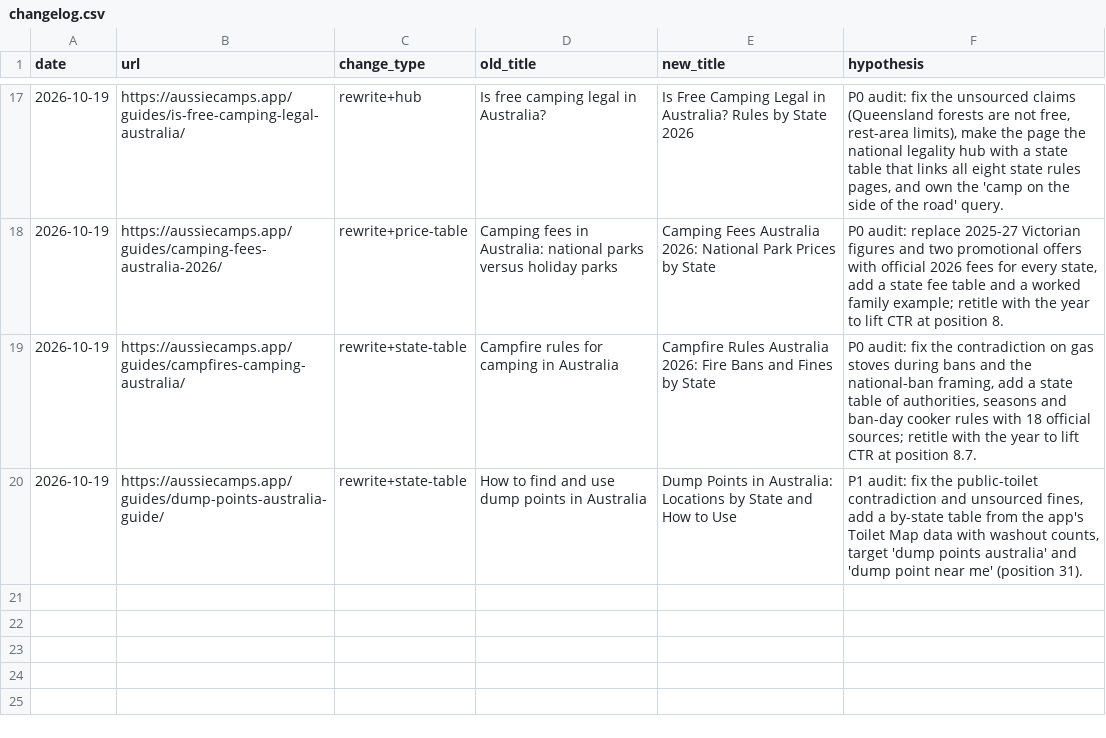
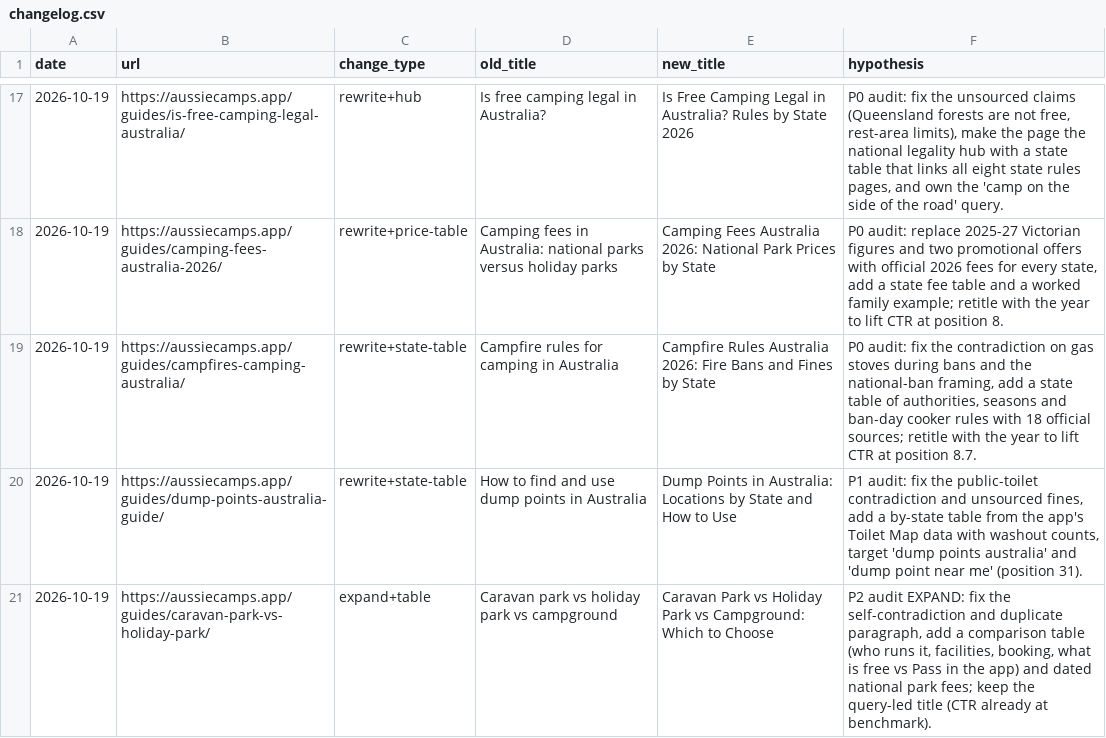
Before and after one commit to CristianRus4/aussiecamps-web, a CSV file: docs/growth/changelog.csv, drawn as a sheet; only a part is shown, gaps mark what is left out.

```diff
--- a/docs/growth/changelog.csv
+++ b/docs/growth/changelog.csv
@@ -20 +20,2 @@ date,url,change_type,old_title,new_title,hypothesis
 2026-10-19,"https://aussiecamps.app/guides/dump-points-australia-guide/",rewrite+state-table,"How to find and use dump points in Australia","Dump Points in Australia: Locations by State and How to Use","P1 audit: fix the public-toilet contradiction and unsourced fines, add a by-state table from the app's Toilet Map data with washout counts, target 'dump points australia' and 'dump point near me' (position 31)."
+2026-10-19,"https://aussiecamps.app/guides/caravan-park-vs-holiday-park/",expand+table,"Caravan park vs holiday park vs campground","Caravan Park vs Holiday Park vs Campground: Which to Choose","P2 audit EXPAND: fix the self-contradiction and duplicate paragraph, add a comparison table (who runs it, facilities, booking, what is free vs Pass in the app) and dated national park fees; keep the query-led title (CTR already at benchmark)."
```
Also changed, not shown: 2 other files.
